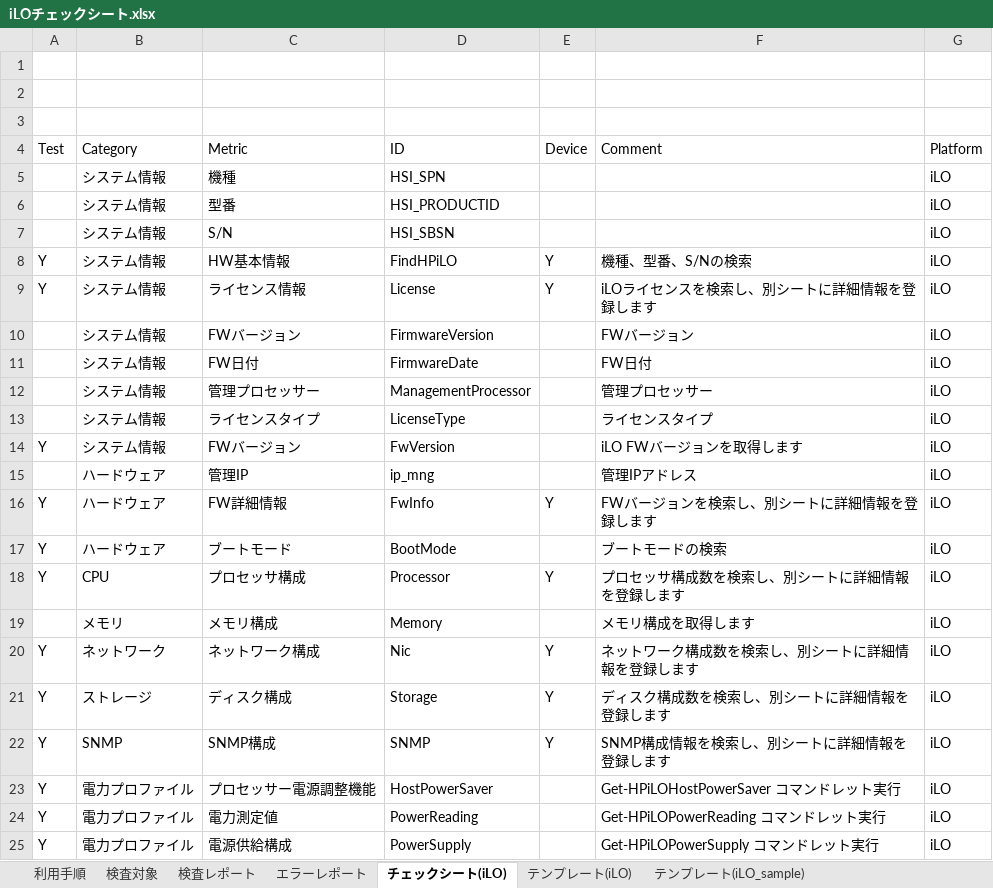
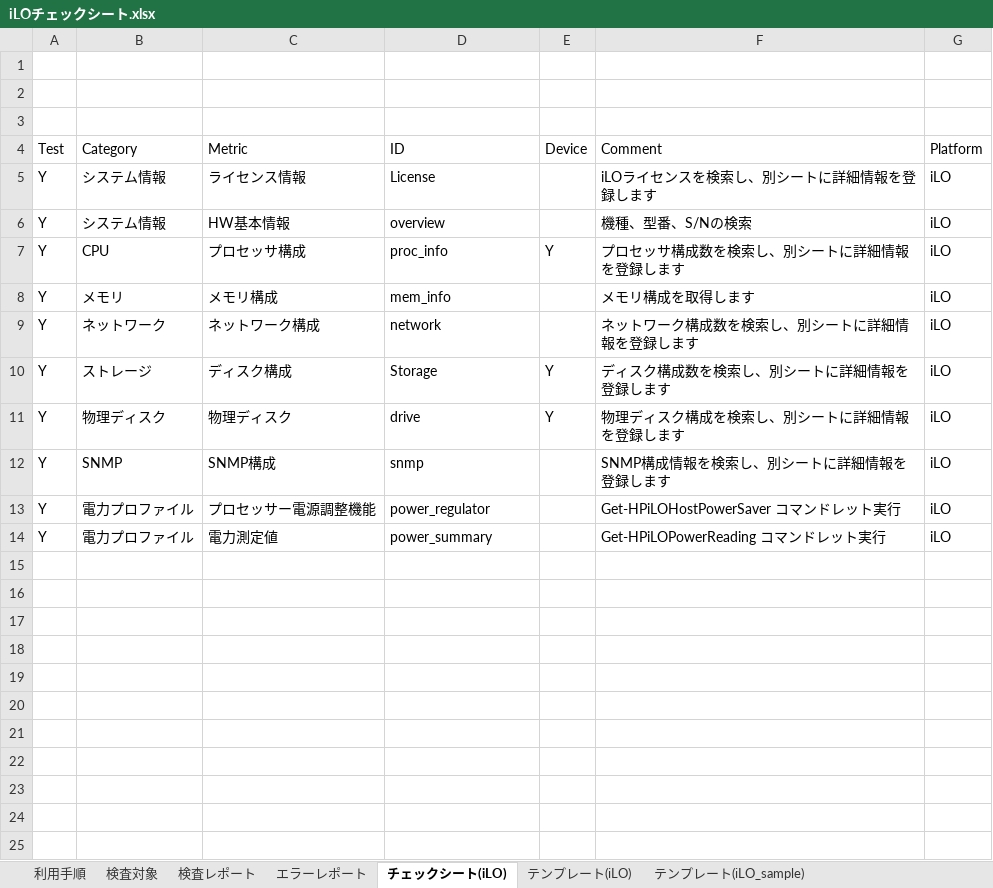
Before and after one commit to frsw3nr/gradle-server-acceptance, an Excel workbook: template/HP_iLO/iLOチェックシート.xlsx, sheet チェックシート(iLO), drawn as a sheet; values as stored, in another font and other column widths than the file's, no borders; removed rows and columns are numbered as before the commit, all else as after; the diff names each change by its address in the sheet, - before the commit and + after, or states it on an @@ line.

```diff
--- a/template/HP_iLO/iLOチェックシート.xlsx (sheet チェックシート(iLO))
+++ b/template/HP_iLO/iLOチェックシート.xlsx (sheet チェックシート(iLO))
-row 5:  | システム情報 | 機種 | HSI_SPN |  |  | iLO
-row 6:  | システム情報 | 型番 | HSI_PRODUCTID |  |  | iLO
-row 7:  | システム情報 | S/N | HSI_SBSN |  |  | iLO
-row 8: Y | システム情報 | HW基本情報 | FindHPiLO | Y | 機種、型番、S/Nの検索 | iLO
-E5 (Device): Y
+E5 (Device): (empty)
-row 10:  | システム情報 | FWバージョン | FirmwareVersion |  | FWバージョン | iLO
-row 11:  | システム情報 | FW日付 | FirmwareDate |  | FW日付 | iLO
-row 12:  | システム情報 | 管理プロセッサー | ManagementProcessor |  | 管理プロセッサー | iLO
-row 13:  | システム情報 | ライセンスタイプ | LicenseType |  | ライセンスタイプ | iLO
-C6 (Metric): FWバージョン
+C6 (Metric): HW基本情報
-D6 (ID): FwVersion
+D6 (ID): overview
-F6 (Comment): iLO FWバージョンを取得します
+F6 (Comment): 機種、型番、S/Nの検索
-row 15:  | ハードウェア | 管理IP | ip_mng |  | 管理IPアドレス | iLO
-row 16: Y | ハードウェア | FW詳細情報 | FwInfo | Y | FWバージョンを検索し、別シートに詳細情報を登録します | iLO
-row 17: Y | ハードウェア | ブートモード | BootMode |  | ブートモードの検索 | iLO
-D7 (ID): Processor
+D7 (ID): proc_info
-A8 (Test): (empty)
+A8 (Test): Y
-D8 (ID): Memory
+D8 (ID): mem_info
-D9 (ID): Nic
+D9 (ID): network
-E9 (Device): Y
+E9 (Device): (empty)
+row 11: Y | 物理ディスク | 物理ディスク | drive | Y | 物理ディスク構成を検索し、別シートに詳細情報を登録します | iLO
-D12 (ID): SNMP
+D12 (ID): snmp
-E12 (Device): Y
+E12 (Device): (empty)
-D13 (ID): HostPowerSaver
+D13 (ID): power_regulator
-D14 (ID): PowerReading
+D14 (ID): power_summary
-row 25: Y | 電力プロファイル | 電源供給構成 | PowerSupply |  | Get-HPiLOPowerSupply コマンドレット実行 | iLO
```
Also changed, not shown: sheet 検査対象, 3 other files.
